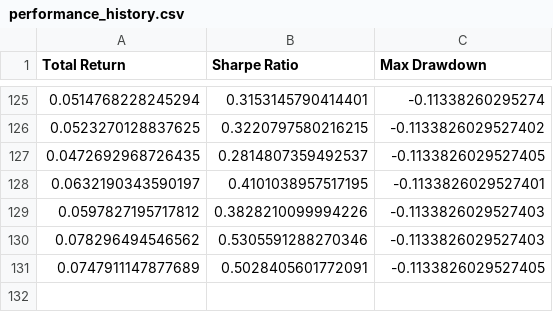
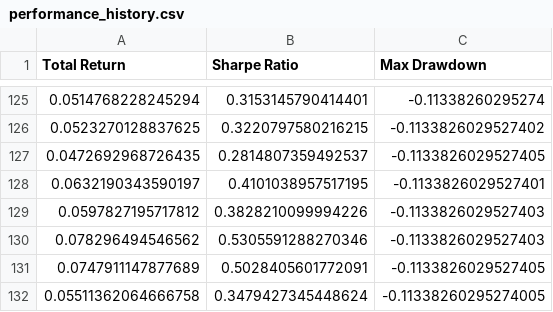
Before and after one commit to zeo-nyx/quant-daily-backtest, a CSV file: state/performance_history.csv, drawn as a sheet; only a part is shown, gaps mark what is left out; the diff names each change by its address in the sheet, - before the commit and + after, or states it on an @@ line.

```diff
--- a/state/performance_history.csv
+++ b/state/performance_history.csv
+row 132: 0.05511362064666758 | 0.3479427345448624 | -0.11338260295274005
```
Also changed, not shown: 2 other files.
